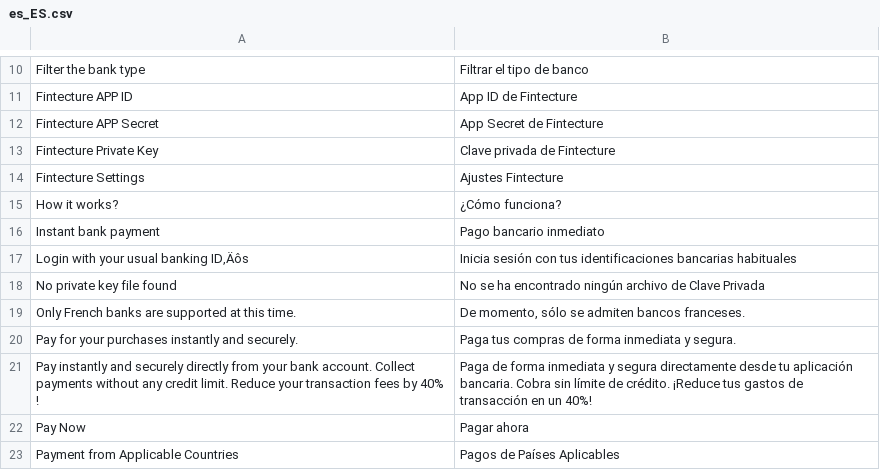
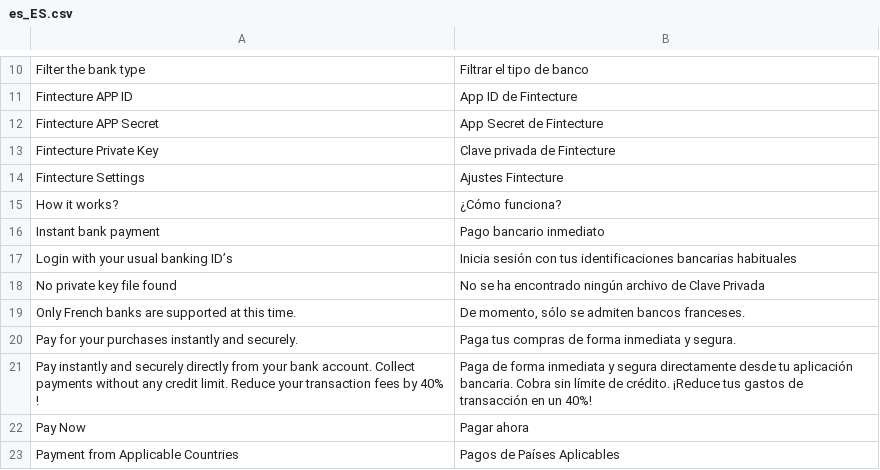
Before and after one commit to hugofintecture/magento, a CSV file: i18n/es_ES.csv, drawn as a sheet; only a part is shown, gaps mark what is left out.

```diff
--- a/i18n/es_ES.csv
+++ b/i18n/es_ES.csv
@@ -16,3 +16,3 @@
 "Instant bank payment","Pago bancario inmediato"
-"Login with your usual banking ID‚Äôs","Inicia sesión con tus identificaciones bancarias habituales"
+"Login with your usual banking ID’s","Inicia sesión con tus identificaciones bancarias habituales"
 "No private key file found","No se ha encontrado ningún archivo de Clave Privada"
```
Also changed, not shown: 3 other files.
